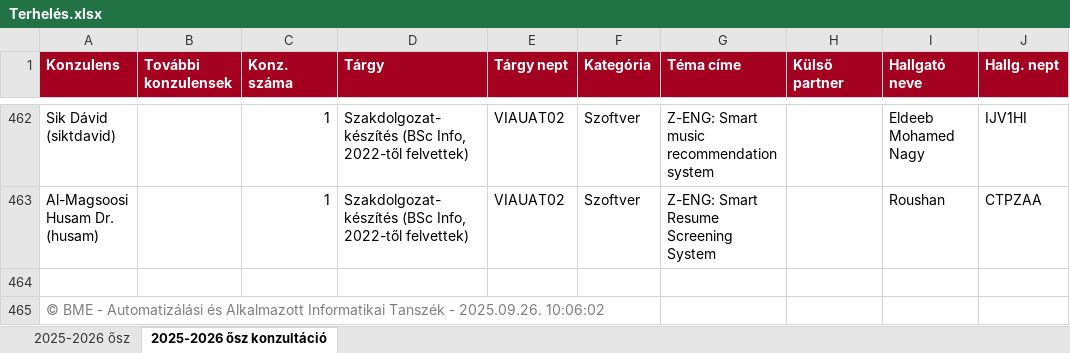
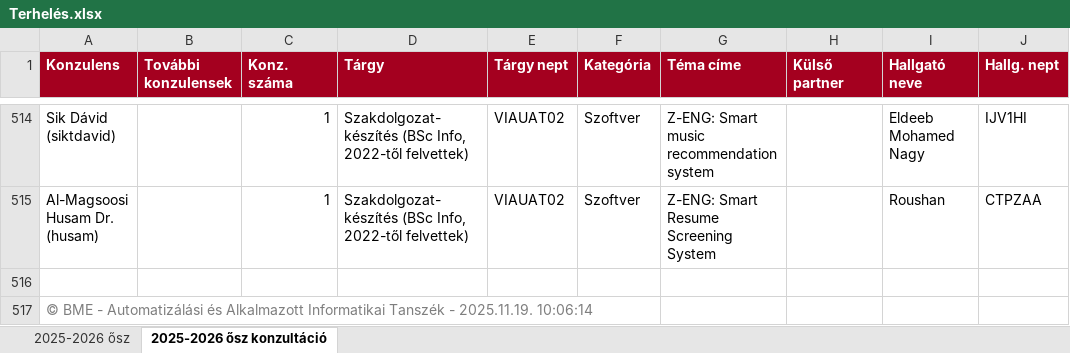
Before and after one commit to csorbakristof/learning_ai, an Excel workbook: AUT_KiirasEsBiralatiSablonGeneralo/Terhelés.xlsx, sheet 2025-2026 ősz konzultáció, drawn as a sheet; only a part is shown, gaps mark what is left out; values as stored, in another font and other column widths than the file's, no borders; addresses are those after the commit; the diff covers the shown part only; the diff names each change by its address in the sheet, - before the commit and + after, or states it on an @@ line.

Commit message:
Small fixes to AUT_KiirasEsBiralatiSablonGeneralo

```diff
--- a/AUT_KiirasEsBiralatiSablonGeneralo/Terhelés.xlsx (sheet 2025-2026 ősz konzultáció)
+++ b/AUT_KiirasEsBiralatiSablonGeneralo/Terhelés.xlsx (sheet 2025-2026 ősz konzultáció)
-A517 (Konzulens): …Tanszék - 2025.09.26. 10:06:02
+A517 (Konzulens): …Tanszék - 2025.11.19. 10:06:14
```
Also changed, not shown: 55 added rows, 3 removed rows, 355 moved rows and 10 edited cells elsewhere in this sheet, sheet 2025-2026 ősz, AUT_KiirasEsBiralatiSablonGeneralo/BiralatSablonGeneralo.xlsm.
